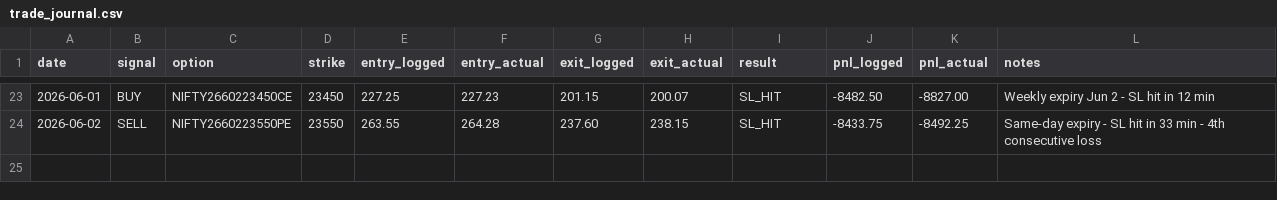
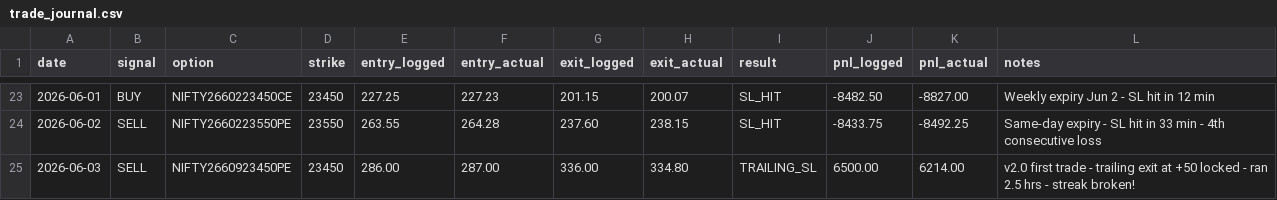
Before and after one commit to umeshkedimi/ema_vwap, a CSV file: trade_journal.csv, drawn as a sheet; only a part is shown, gaps mark what is left out.

Commit message:
Add Jun 3 trade: v2.0 trailing SL first win +6214

```diff
--- a/trade_journal.csv
+++ b/trade_journal.csv
@@ -24 +24,2 @@ date,signal,option,strike,entry_logged,entry_actual,exit_logged,exit_actual,resu
 2026-06-02,SELL,NIFTY2660223550PE,23550,263.55,264.28,237.60,238.15,SL_HIT,-8433.75,-8492.25,Same-day expiry - SL hit in 33 min - 4th consecutive loss
+2026-06-03,SELL,NIFTY2660923450PE,23450,286.00,287.00,336.00,334.80,TRAILING_SL,6500.00,6214.00,v2.0 first trade - trailing exit at +50 locked - ran 2.5 hrs - streak broken!
```
